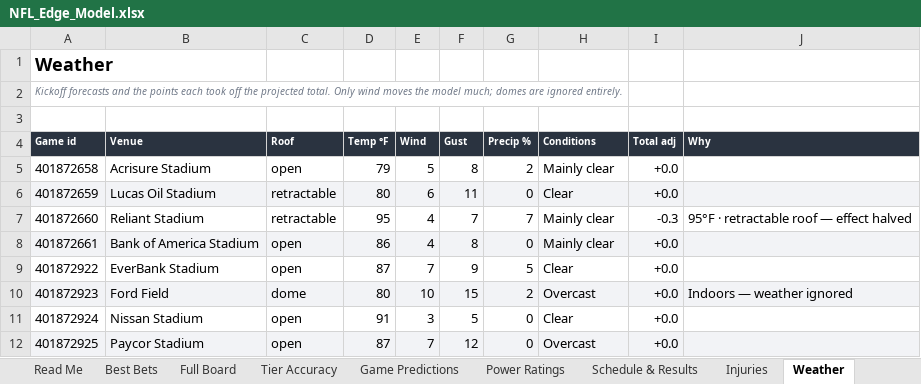
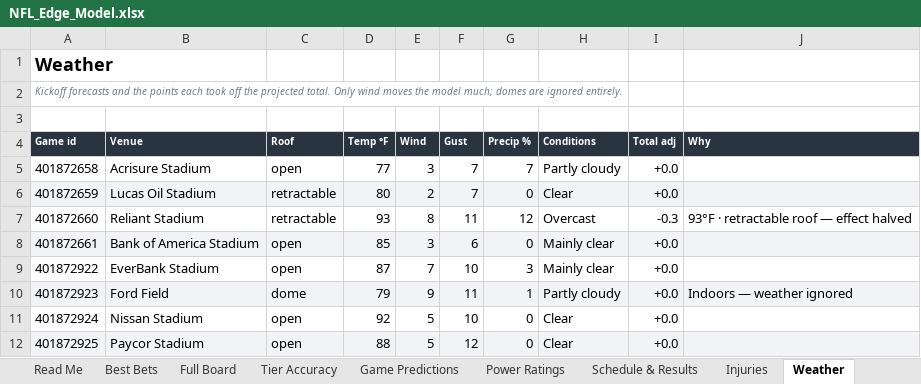
Before and after one commit to CHILLYCHILLY14/nfl-edge, an Excel workbook: NFL_Edge_Model.xlsx, sheet Weather, drawn as a sheet; only a part is shown; values as stored, in another font and other column widths than the file's, no borders; table styles not drawn; the diff covers the shown part only; the diff names each change by its address in the sheet, - before the commit and + after, or states it on an @@ line.

```diff
--- a/NFL_Edge_Model.xlsx (sheet Weather)
+++ b/NFL_Edge_Model.xlsx (sheet Weather)
-D5 (Temp °F): 79
+D5 (Temp °F): 77
-E5 (Wind): 5
+E5 (Wind): 3
-F5 (Gust): 8
+F5 (Gust): 7
-G5 (Precip %): 2
+G5 (Precip %): 7
-H5 (Conditions): Mainly clear
+H5 (Conditions): Partly cloudy
-E6 (Wind): 6
+E6 (Wind): 2
-F6 (Gust): 11
+F6 (Gust): 7
-D7 (Temp °F): 95
+D7 (Temp °F): 93
-E7 (Wind): 4
+E7 (Wind): 8
-F7 (Gust): 7
+F7 (Gust): 11
-G7 (Precip %): 7
+G7 (Precip %): 12
-H7 (Conditions): Mainly clear
+H7 (Conditions): Overcast
-J7 (Why): 95°F · retractable roof — effect halved
+J7 (Why): 93°F · retractable roof — effect halved
-D8 (Temp °F): 86
+D8 (Temp °F): 85
-E8 (Wind): 4
+E8 (Wind): 3
-F8 (Gust): 8
+F8 (Gust): 6
-F9 (Gust): 9
+F9 (Gust): 10
-G9 (Precip %): 5
+G9 (Precip %): 3
-H9 (Conditions): Clear
+H9 (Conditions): Mainly clear
-D10 (Temp °F): 80
+D10 (Temp °F): 79
-E10 (Wind): 10
+E10 (Wind): 9
-F10 (Gust): 15
+F10 (Gust): 11
-G10 (Precip %): 2
+G10 (Precip %): 1
-H10 (Conditions): Overcast
+H10 (Conditions): Partly cloudy
-D11 (Temp °F): 91
+D11 (Temp °F): 92
-E11 (Wind): 3
+E11 (Wind): 5
-F11 (Gust): 5
+F11 (Gust): 10
-D12 (Temp °F): 87
+D12 (Temp °F): 88
-E12 (Wind): 7
+E12 (Wind): 5
-H12 (Conditions): Overcast
+H12 (Conditions): Clear
```
Also changed, not shown: 75 edited cells elsewhere in this sheet, sheet Full Board, sheet Injuries, sheet Best Bets, sheet Game Predictions, sheet Schedule & Results, sheet Bet Ledger, 2 more sheets, 20 other files.
